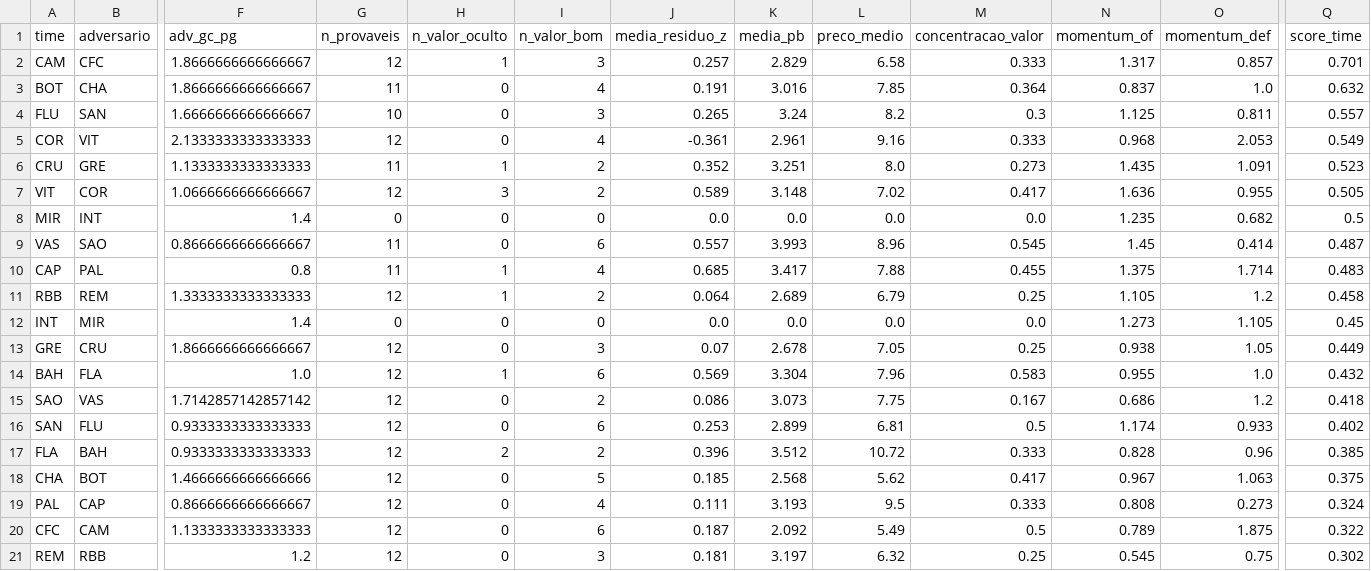
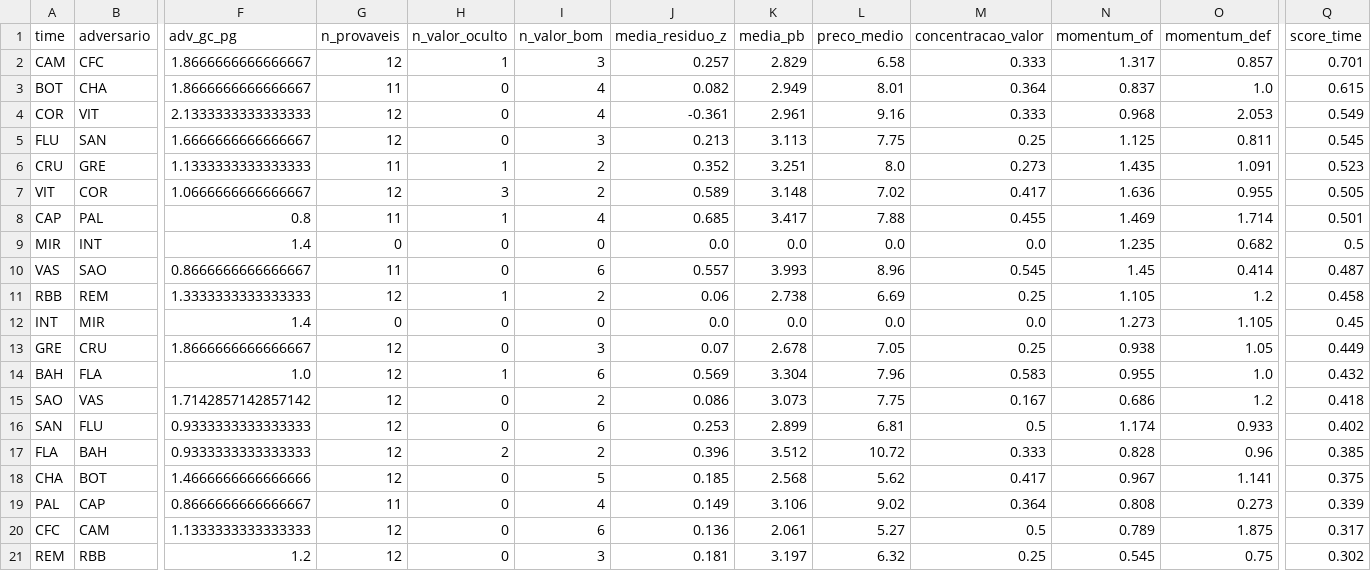
Before and after one commit to FilipeNamorato/namoratosdashboard, a CSV file: llm/input/times_rodada.csv, drawn as a sheet; only a part is shown, gaps mark what is left out; removed rows and columns are numbered as before the commit, all else as after; rows hold the shown columns only; the diff names each change by its address in the sheet, - before the commit and + after, or states it on an @@ line.

```diff
--- a/llm/input/times_rodada.csv
+++ b/llm/input/times_rodada.csv
-J3 (media_residuo_z): 0.191
+J3 (media_residuo_z): 0.082
-K3 (media_pb): 3.016
+K3 (media_pb): 2.949
-L3 (preco_medio): 7.85
+L3 (preco_medio): 8.01
-Q3 (score_time): 0.632
+Q3 (score_time): 0.615
-row 4: FLU | SAN | 1.6666666666666667 | 10 | 0 | 3 | 0.265 | 3.24 | 8.2 | 0.3 | 1.125 | 0.811 | 0.557
+row 5: FLU | SAN | 1.6666666666666667 | 12 | 0 | 3 | 0.213 | 3.113 | 7.75 | 0.25 | 1.125 | 0.811 | 0.545
+row 8: CAP | PAL | 0.8 | 11 | 1 | 4 | 0.685 | 3.417 | 7.88 | 0.455 | 1.469 | 1.714 | 0.501
-row 10: CAP | PAL | 0.8 | 11 | 1 | 4 | 0.685 | 3.417 | 7.88 | 0.455 | 1.375 | 1.714 | 0.483
-J11 (media_residuo_z): 0.064
+J11 (media_residuo_z): 0.06
-K11 (media_pb): 2.689
+K11 (media_pb): 2.738
-L11 (preco_medio): 6.79
+L11 (preco_medio): 6.69
-O18 (momentum_def): 1.063
+O18 (momentum_def): 1.141
-G19 (n_provaveis): 12
+G19 (n_provaveis): 11
-J19 (media_residuo_z): 0.111
+J19 (media_residuo_z): 0.149
-K19 (media_pb): 3.193
+K19 (media_pb): 3.106
-L19 (preco_medio): 9.5
+L19 (preco_medio): 9.02
-M19 (concentracao_valor): 0.333
+M19 (concentracao_valor): 0.364
-Q19 (score_time): 0.324
+Q19 (score_time): 0.339
-J20 (media_residuo_z): 0.187
+J20 (media_residuo_z): 0.136
-K20 (media_pb): 2.092
+K20 (media_pb): 2.061
-L20 (preco_medio): 5.49
+L20 (preco_medio): 5.27
-Q20 (score_time): 0.322
+Q20 (score_time): 0.317
```
Also changed, not shown: docs/data/current/atletas.csv, docs/data/current/log.csv, 10 other files.
